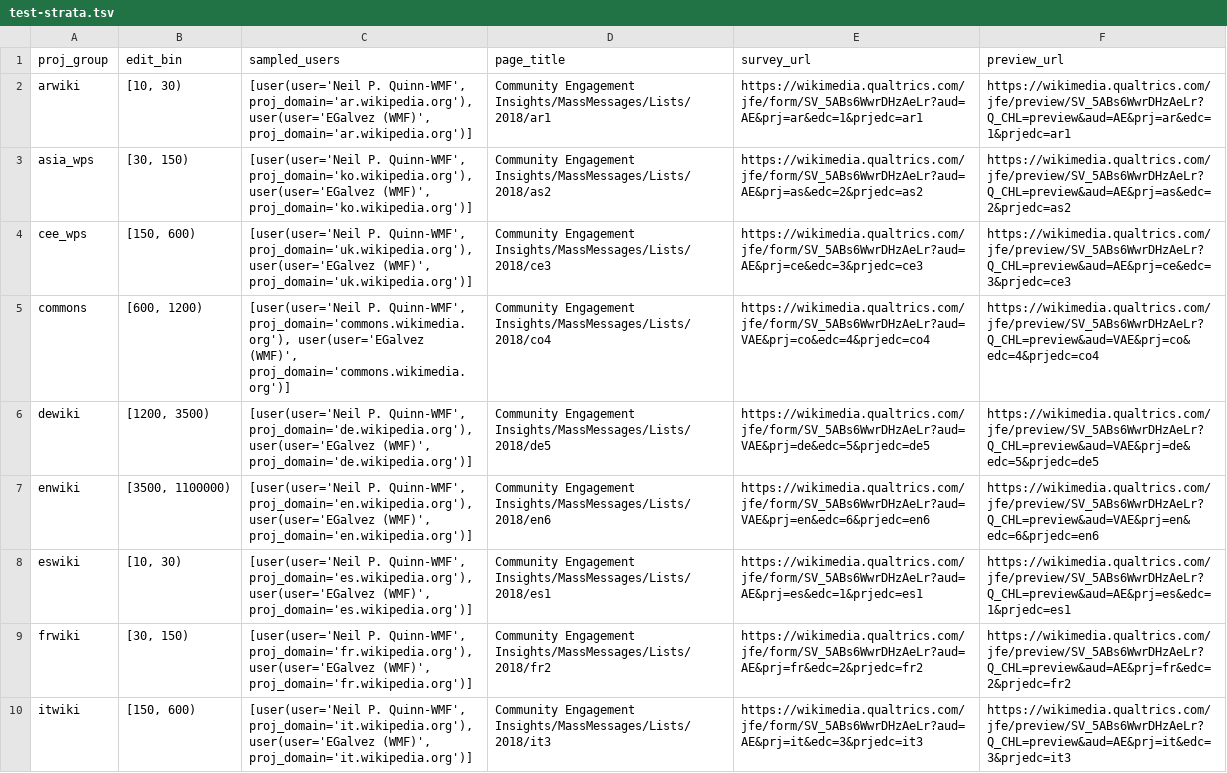
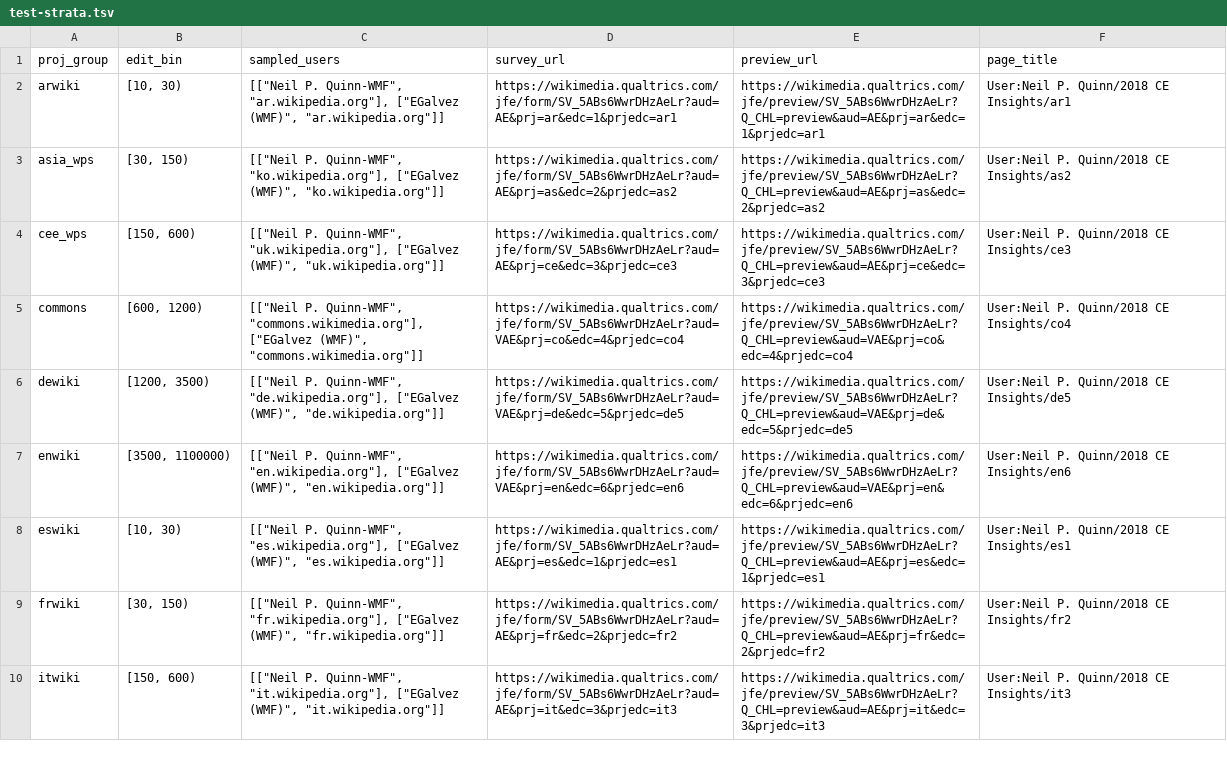
Before and after one commit to wikimedia-research/Community-Insights-sampling, a TSV file: test-strata.tsv, drawn as a sheet; only a part is shown; removed rows and columns are numbered as before the commit, all else as after; the diff covers the shown part only; the diff names each change by its address in the sheet, - before the commit and + after, or states it on an @@ line.

```diff
--- a/test-strata.tsv
+++ b/test-strata.tsv
-column D (page_title), rows 2-10: Community Engagement Insights/MassMessages/Lists/2018/ar1 | Community Engagement Insights/MassMessages/Lists/2018/as2 | Community Engagement Insights/MassMessages/Lists/2018/ce3 | Community Engagement Insights/MassMessages/Lists/2018/co4 | Community Engagement Insights/MassMessages/Lists/2018/de5 | Community Engagement Insights/MassMessages/Lists/2018/en6 | Community Engagement Insights/MassMessages/Lists/2018/es1 | Community Engagement Insights/MassMessages/Lists/2018/fr2 | Community Engagement Insights/MassMessages/Lists/2018/it3
+column F (page_title), rows 2-10: User:Neil P. Quinn/2018 CE Insights/ar1 | User:Neil P. Quinn/2018 CE Insights/as2 | User:Neil P. Quinn/2018 CE Insights/ce3 | User:Neil P. Quinn/2018 CE Insights/co4 | User:Neil P. Quinn/2018 CE Insights/de5 | User:Neil P. Quinn/2018 CE Insights/en6 | User:Neil P. Quinn/2018 CE Insights/es1 | User:Neil P. Quinn/2018 CE Insights/fr2 | User:Neil P. Quinn/2018 CE Insights/it3
-C2 (sampled_users): [user(user='Neil P. Quinn-WMF', proj_domain='ar.wikipedia.org'), user(user='EGalvez (WMF)', proj_domain='ar.wikipedia.org')]
+C2 (sampled_users): [["Neil P. Quinn-WMF", "ar.wikipedia.org"], ["EGalvez (WMF)", "ar.wikipedia.org"]]
-C3 (sampled_users): [user(user='Neil P. Quinn-WMF', proj_domain='ko.wikipedia.org'), user(user='EGalvez (WMF)', proj_domain='ko.wikipedia.org')]
+C3 (sampled_users): [["Neil P. Quinn-WMF", "ko.wikipedia.org"], ["EGalvez (WMF)", "ko.wikipedia.org"]]
-C4 (sampled_users): [user(user='Neil P. Quinn-WMF', proj_domain='uk.wikipedia.org'), user(user='EGalvez (WMF)', proj_domain='uk.wikipedia.org')]
+C4 (sampled_users): [["Neil P. Quinn-WMF", "uk.wikipedia.org"], ["EGalvez (WMF)", "uk.wikipedia.org"]]
-C5 (sampled_users): [user(user='Neil P. Quinn-WMF', proj_domain='commons.wikimedia.org'), user(user='EGalvez (WMF)', proj_domain='commons.wikimedia.org')]
+C5 (sampled_users): [["Neil P. Quinn-WMF", "commons.wikimedia.org"], ["EGalvez (WMF)", "commons.wikimedia.org"]]
-C6 (sampled_users): [user(user='Neil P. Quinn-WMF', proj_domain='de.wikipedia.org'), user(user='EGalvez (WMF)', proj_domain='de.wikipedia.org')]
+C6 (sampled_users): [["Neil P. Quinn-WMF", "de.wikipedia.org"], ["EGalvez (WMF)", "de.wikipedia.org"]]
-C7 (sampled_users): [user(user='Neil P. Quinn-WMF', proj_domain='en.wikipedia.org'), user(user='EGalvez (WMF)', proj_domain='en.wikipedia.org')]
+C7 (sampled_users): [["Neil P. Quinn-WMF", "en.wikipedia.org"], ["EGalvez (WMF)", "en.wikipedia.org"]]
-C8 (sampled_users): [user(user='Neil P. Quinn-WMF', proj_domain='es.wikipedia.org'), user(user='EGalvez (WMF)', proj_domain='es.wikipedia.org')]
+C8 (sampled_users): [["Neil P. Quinn-WMF", "es.wikipedia.org"], ["EGalvez (WMF)", "es.wikipedia.org"]]
-C9 (sampled_users): [user(user='Neil P. Quinn-WMF', proj_domain='fr.wikipedia.org'), user(user='EGalvez (WMF)', proj_domain='fr.wikipedia.org')]
+C9 (sampled_users): [["Neil P. Quinn-WMF", "fr.wikipedia.org"], ["EGalvez (WMF)", "fr.wikipedia.org"]]
-C10 (sampled_users): [user(user='Neil P. Quinn-WMF', proj_domain='it.wikipedia.org'), user(user='EGalvez (WMF)', proj_domain='it.wikipedia.org')]
+C10 (sampled_users): [["Neil P. Quinn-WMF", "it.wikipedia.org"], ["EGalvez (WMF)", "it.wikipedia.org"]]
```
Also changed, not shown: 9 edited cells elsewhere in this file.
